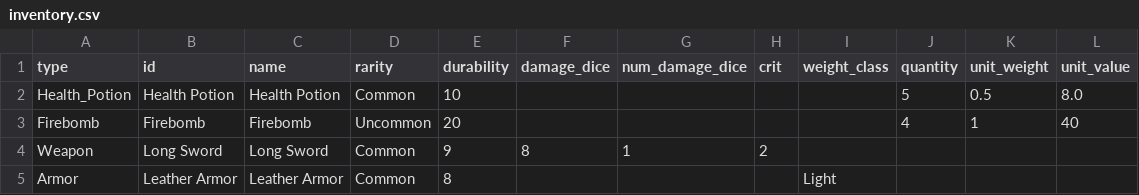
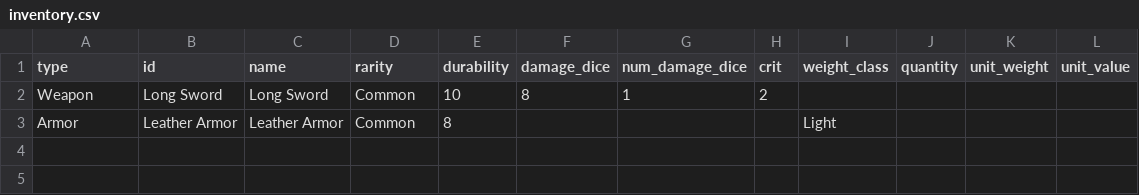
Before and after one commit to mrollinswaterman/dungeon_text, a CSV file: inventory.csv, drawn as a sheet.

```diff
--- a/inventory.csv
+++ b/inventory.csv
@@ -1,5 +1,3 @@
 type,id,name,rarity,durability,damage_dice,num_damage_dice,crit,weight_class,quantity,unit_weight,unit_value
-Health_Potion,Health Potion,Health Potion,Common,10,,,,,5,0.5,8.0
-Firebomb,Firebomb,Firebomb,Uncommon,20,,,,,4,1,40
-Weapon,Long Sword,Long Sword,Common,9,8,1,2,,,,
+Weapon,Long Sword,Long Sword,Common,10,8,1,2,,,,
 Armor,Leather Armor,Leather Armor,Common,8,,,,Light,,,
```
Also changed, not shown: 34 other files.
